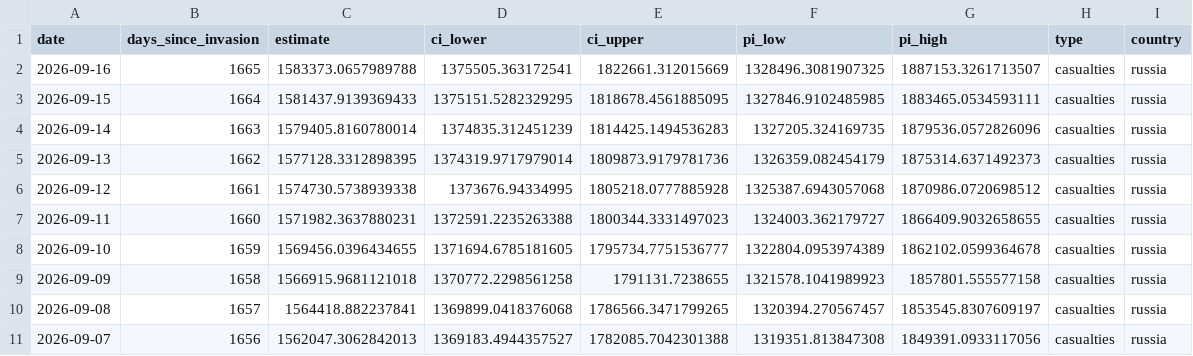
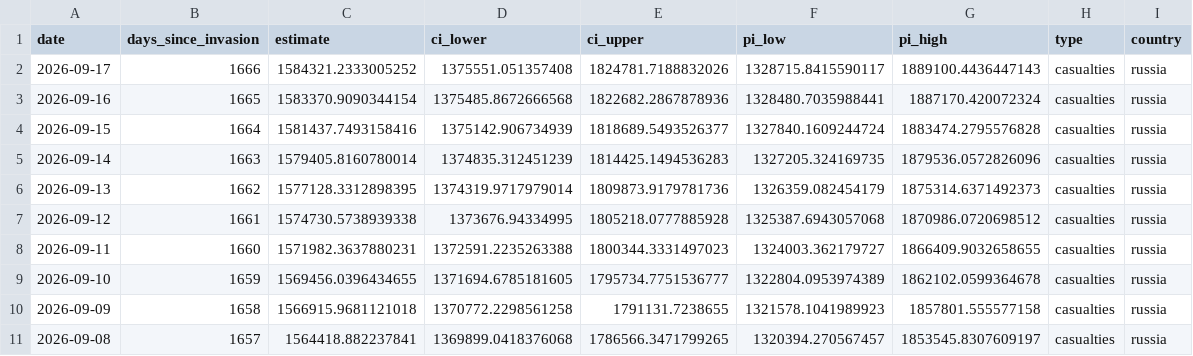
Before and after one commit to TheEconomist/the-economist-ukraine-war-dead-and-wounded-estimates, a CSV file: output-data/tracker/meta-estimate-casualties.csv, drawn as a sheet; only a part is shown; the shorter side is filled out with more unchanged rows.

Commit message:
Update deaths-and-casualties data & run meta-estimate.R

```diff
--- a/output-data/tracker/meta-estimate-casualties.csv
+++ b/output-data/tracker/meta-estimate-casualties.csv
@@ -1,4 +1,5 @@
 date,days_since_invasion,estimate,ci_lower,ci_upper,pi_low,pi_high,type,country
-2026-09-16,1665,1583373.0657989788,1375505.363172541,1822661.312015669,1328496.3081907325,1887153.3261713507,casualties,russia
-2026-09-15,1664,1581437.9139369433,1375151.5282329295,1818678.4561885095,1327846.9102485985,1883465.0534593111,casualties,russia
+2026-09-17,1666,1584321.2333005252,1375551.051357408,1824781.7188832026,1328715.8415590117,1889100.4436447143,casualties,russia
+2026-09-16,1665,1583370.9090344154,1375485.8672666568,1822682.2867878936,1328480.7035988441,1887170.420072324,casualties,russia
+2026-09-15,1664,1581437.7493158416,1375142.906734939,1818689.5493526377,1327840.1609244724,1883474.2795576828,casualties,russia
 2026-09-14,1663,1579405.8160780014,1374835.312451239,1814425.1494536283,1327205.324169735,1879536.0572826096,casualties,russia
```
Also changed, not shown: output-data/tracker/meta-estimate-deaths.csv, 1 other file.
